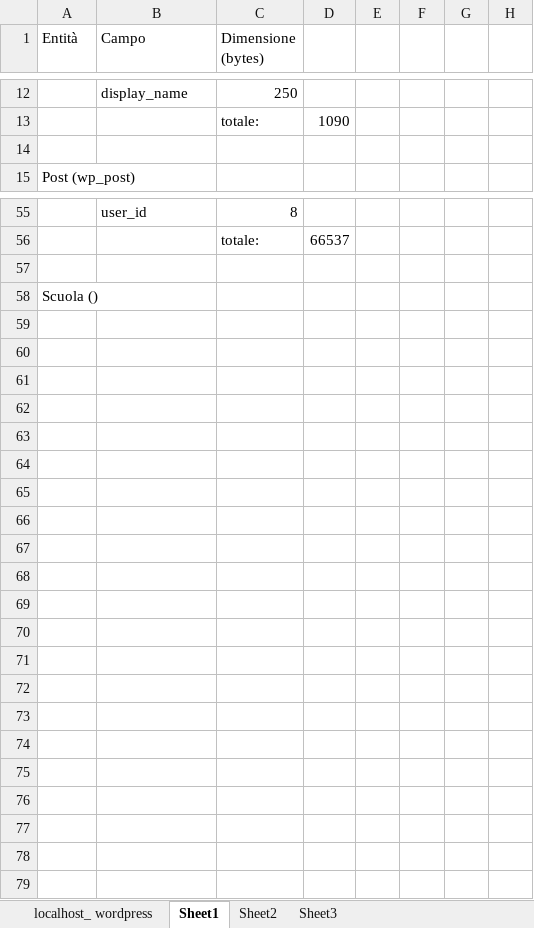
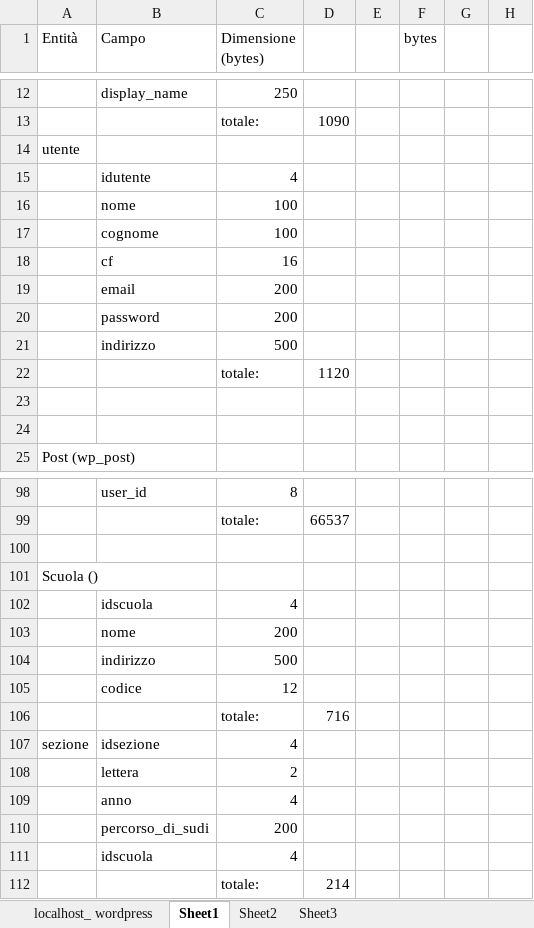
Before and after one commit to Gjnger9/BIG-DATA-MANAGEMENT, an Excel workbook: Documentazione/Stima Dimensionale.xlsx, sheet Sheet1, drawn as a sheet; only a part is shown, gaps mark what is left out; values as stored, in another font and other column widths than the file's, no borders; charts and pictures not drawn; the diff covers the shown part only; the diff names each change by its address in the sheet, - before the commit and + after, or states it on an @@ line.

```diff
--- a/Documentazione/Stima Dimensionale.xlsx (sheet Sheet1)
+++ b/Documentazione/Stima Dimensionale.xlsx (sheet Sheet1)
-F1: (empty)
+F1: bytes
+row 14: utente
+row 15:  | idutente | 4
+row 16:  | nome | 100
+row 17:  | cognome | 100
+row 18:  | cf | 16
+row 19:  | email | 200
+row 20:  | password | 200
+row 21:  | indirizzo | 500
+row 22:  |  | totale: | 1120
+row 23: (empty)
+row 102:  | idscuola | 4
+row 103:  | nome | 200
+row 104:  | indirizzo | 500
+row 105:  | codice | 12
+row 106:  |  | totale: | 716
+row 107: sezione | idsezione | 4
+row 108:  | lettera | 2
+row 109:  | anno | 4
+row 110:  | percorso_di_sudi | 200
+row 111:  | idscuola | 4
+row 112:  |  | totale: | 214
```
Also changed, not shown: 33 added rows and 9 edited cells elsewhere in this sheet, sheet Sheet3, formulas that keep their value, charts or pictures.
